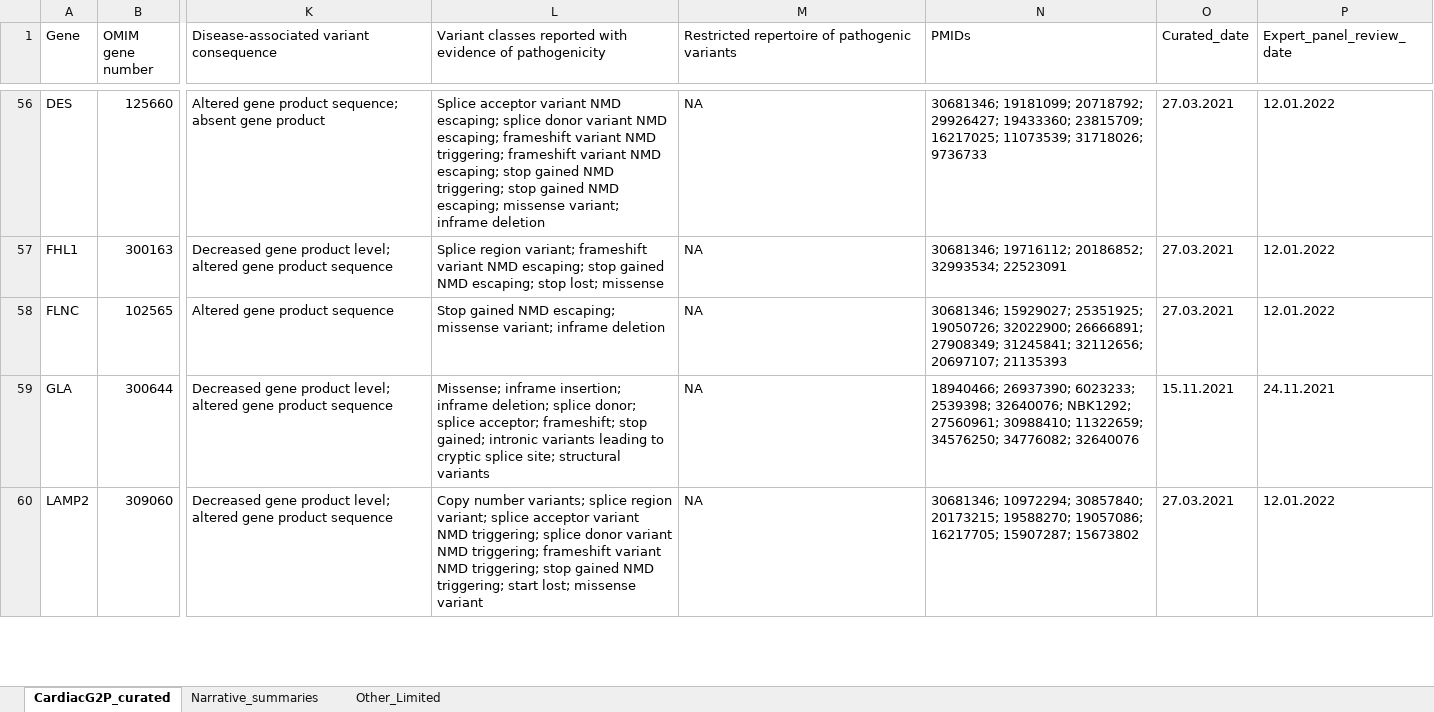
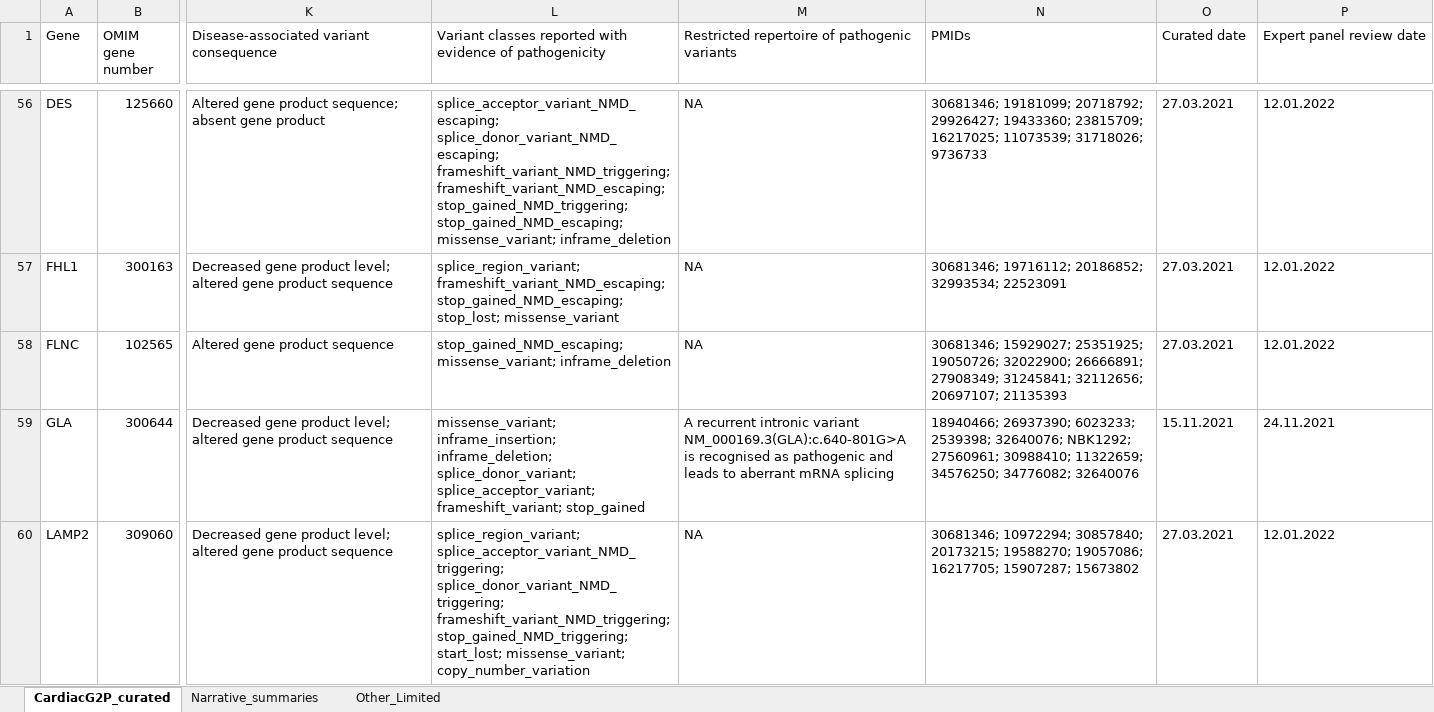
Before and after one commit to ImperialCardioGenetics/G2P-Cardiac-Panel, an Excel workbook: CardiacG2P_Additional_File4.xlsx, sheet CardiacG2P_curated, drawn as a sheet; only a part is shown, gaps mark what is left out; values as stored, in another font and other column widths than the file's, no borders; the diff covers the shown part only; the diff names each change by its address in the sheet, - before the commit and + after, or states it on an @@ line.

Commit message:
add latest updates to variant classes

```diff
--- a/CardiacG2P_Additional_File4.xlsx (sheet CardiacG2P_curated)
+++ b/CardiacG2P_Additional_File4.xlsx (sheet CardiacG2P_curated)
-O1: Curated_date
+O1: Curated date
-P1: Expert_panel_review_date
+P1: Expert panel review date
-L56: Splice acceptor variant NMD escaping; splice donor variant NMD escaping; frameshift variant NMD triggering; frameshift variant NMD escaping; stop gained NMD triggering; stop gained NMD escaping; missense variant; inframe deletion
+L56: splice_acceptor_variant_NMD_escaping; splice_donor_variant_NMD_escaping; frameshift_variant_NMD_triggering; frameshift_variant_NMD_escaping; stop_gained_NMD_triggering; stop_gained_NMD_escaping; missense_variant; inframe_deletion
-L57: Splice region variant; frameshift variant NMD escaping; stop gained NMD escaping; stop lost; missense
+L57: splice_region_variant; frameshift_variant_NMD_escaping; stop_gained_NMD_escaping; stop_lost; missense_variant
-L58: Stop gained NMD escaping; missense variant; inframe deletion
+L58: stop_gained_NMD_escaping; missense_variant; inframe_deletion
-L59: Missense; inframe insertion; inframe deletion; splice donor; splice acceptor; frameshift; stop gained; intronic variants leading to cryptic splice site; structural variants
+L59: missense_variant; inframe_insertion; inframe_deletion; splice_donor_variant; splice_acceptor_variant; frameshift_variant; stop_gained
-M59: NA
+M59: A recurrent intronic variant NM_000169.3(GLA):c.640-801G>A is recognised as pathogenic and leads to aberrant mRNA splicing
-L60: Copy number variants; splice region variant; splice acceptor variant NMD triggering; splice donor variant NMD triggering; frameshift variant NMD triggering; stop gained NMD triggering; start lost; missense variant
+L60: splice_region_variant; splice_acceptor_variant_NMD_triggering; splice_donor_variant_NMD_triggering; frameshift_variant_NMD_triggering; stop_gained_NMD_triggering; start_lost; missense_variant; copy_number_variation
```
Also changed, not shown: 76 edited cells elsewhere in this sheet, sheet Narrative_summaries, 5 other files.
